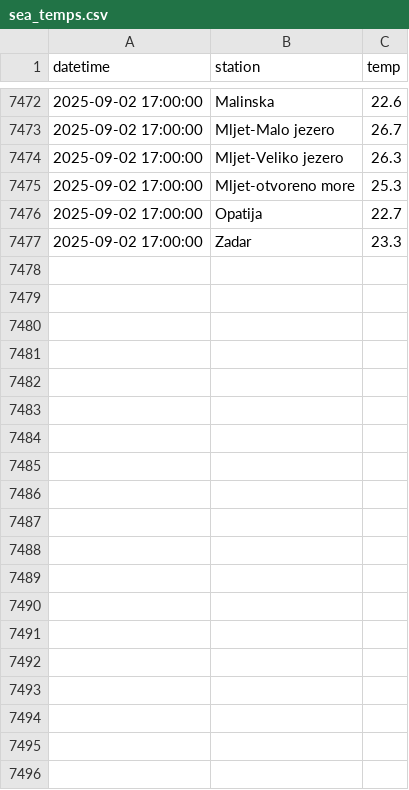
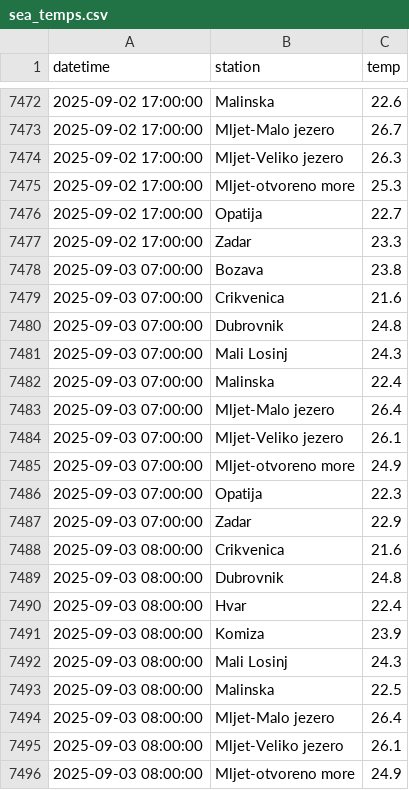
Before and after one commit to jurezgubic/sea-temps, a CSV file: sea_temps.csv, drawn as a sheet; only a part is shown, gaps mark what is left out; the diff covers the shown part only; the diff names each change by its address in the sheet, - before the commit and + after, or states it on an @@ line.

```diff
--- a/sea_temps.csv
+++ b/sea_temps.csv
+row 7478: 2025-09-03 07:00:00 | Bozava | 23.8
+row 7479: 2025-09-03 07:00:00 | Crikvenica | 21.6
+row 7480: 2025-09-03 07:00:00 | Dubrovnik | 24.8
+row 7481: 2025-09-03 07:00:00 | Mali Losinj | 24.3
+row 7482: 2025-09-03 07:00:00 | Malinska | 22.4
+row 7483: 2025-09-03 07:00:00 | Mljet-Malo jezero | 26.4
+row 7484: 2025-09-03 07:00:00 | Mljet-Veliko jezero | 26.1
+row 7485: 2025-09-03 07:00:00 | Mljet-otvoreno more | 24.9
+row 7486: 2025-09-03 07:00:00 | Opatija | 22.3
+row 7487: 2025-09-03 07:00:00 | Zadar | 22.9
+row 7488: 2025-09-03 08:00:00 | Crikvenica | 21.6
+row 7489: 2025-09-03 08:00:00 | Dubrovnik | 24.8
+row 7490: 2025-09-03 08:00:00 | Hvar | 22.4
+row 7491: 2025-09-03 08:00:00 | Komiza | 23.9
+row 7492: 2025-09-03 08:00:00 | Mali Losinj | 24.3
+row 7493: 2025-09-03 08:00:00 | Malinska | 22.5
+row 7494: 2025-09-03 08:00:00 | Mljet-Malo jezero | 26.4
+row 7495: 2025-09-03 08:00:00 | Mljet-Veliko jezero | 26.1
+row 7496: 2025-09-03 08:00:00 | Mljet-otvoreno more | 24.9
```
Also changed, not shown: 47 added rows elsewhere in this file.
